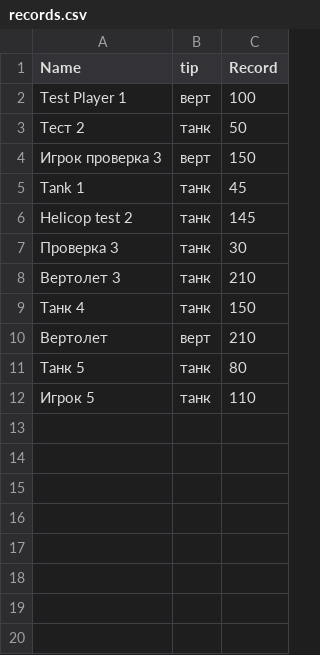
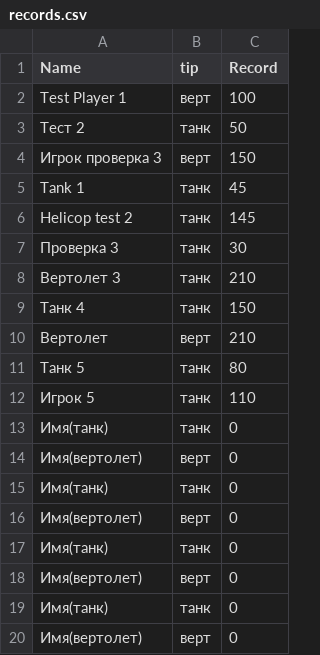
Before and after one commit to 4206m3/game, a CSV file: records.csv, drawn as a sheet.

```diff
--- a/records.csv
+++ b/records.csv
@@ -12 +12,9 @@ Helicop test 2,танк,145
 Игрок 5,танк,110
+Имя(танк),танк,0
+Имя(вертолет),верт,0
+Имя(танк),танк,0
+Имя(вертолет),верт,0
+Имя(танк),танк,0
+Имя(вертолет),верт,0
+Имя(танк),танк,0
+Имя(вертолет),верт,0
```
Also changed, not shown: 1 other file.
